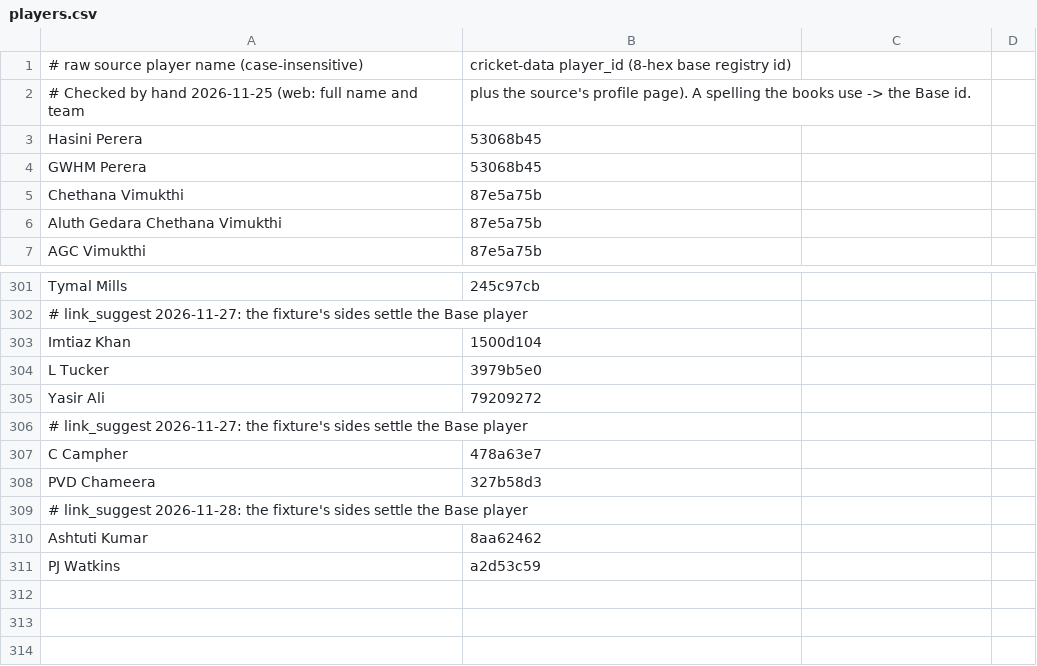
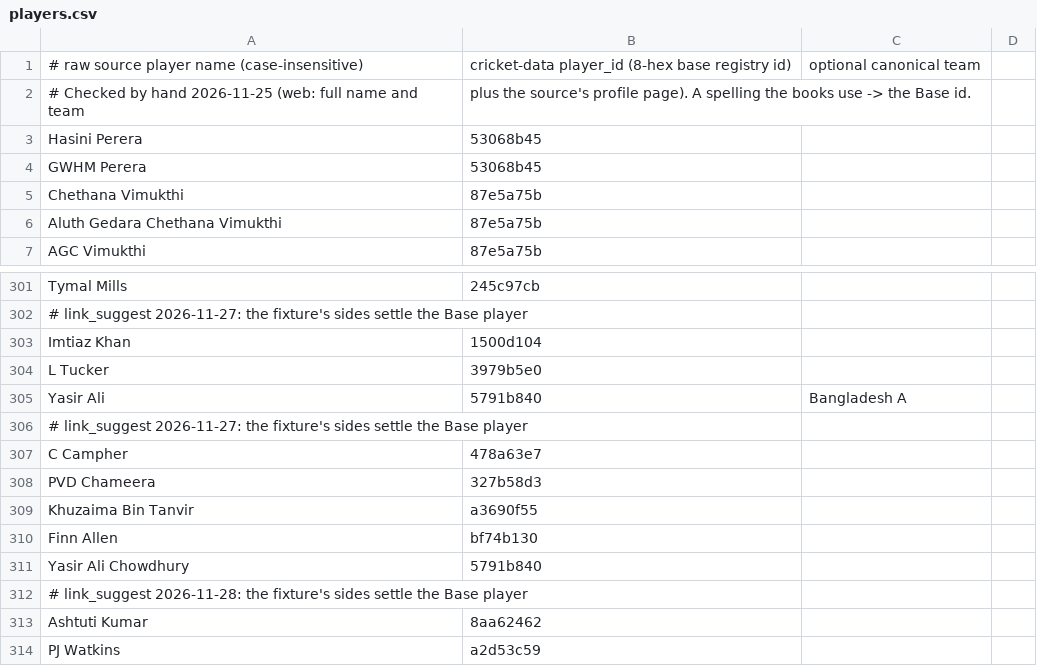
Before and after one commit to dheerajgoel17/cricket-data, a CSV file: value_bets/mappings/players.csv, drawn as a sheet; only a part is shown, gaps mark what is left out.

```diff
--- a/value_bets/mappings/players.csv
+++ b/value_bets/mappings/players.csv
@@ -1,2 +1,2 @@
-# raw source player name (case-insensitive), cricket-data player_id (8-hex base registry id)
+# raw source player name (case-insensitive), cricket-data player_id (8-hex base registry id), optional canonical team
 # Checked by hand 2026-11-25 (web: full name and team, plus the source's profile page). A spelling the books use -> the Base id.
@@ -304,3 +304,3 @@ Imtiaz Khan,1500d104
 L Tucker,3979b5e0
-Yasir Ali,79209272
+Yasir Ali,5791b840,Bangladesh A
 # link_suggest 2026-11-27: the fixture's sides settle the Base player
@@ -308,2 +308,5 @@ C Campher,478a63e7
 PVD Chameera,327b58d3
+Khuzaima Bin Tanvir,a3690f55
+Finn Allen,bf74b130
+Yasir Ali Chowdhury,5791b840
 # link_suggest 2026-11-28: the fixture's sides settle the Base player
```
Also changed, not shown: data/mappings/player_identity.csv, 10 other files.
